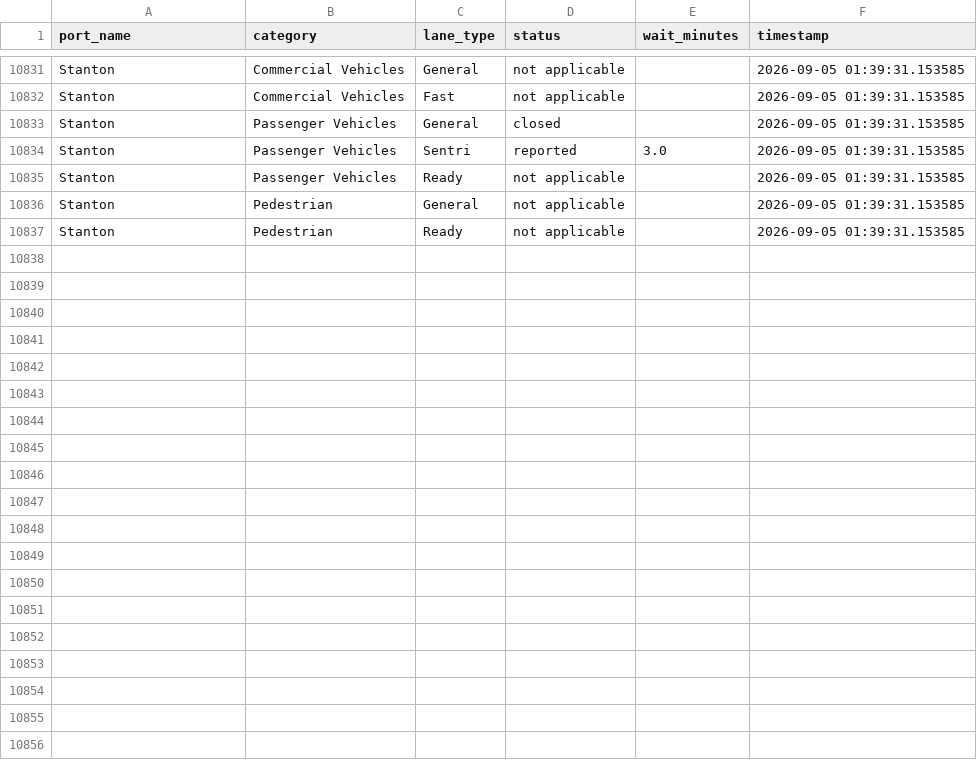
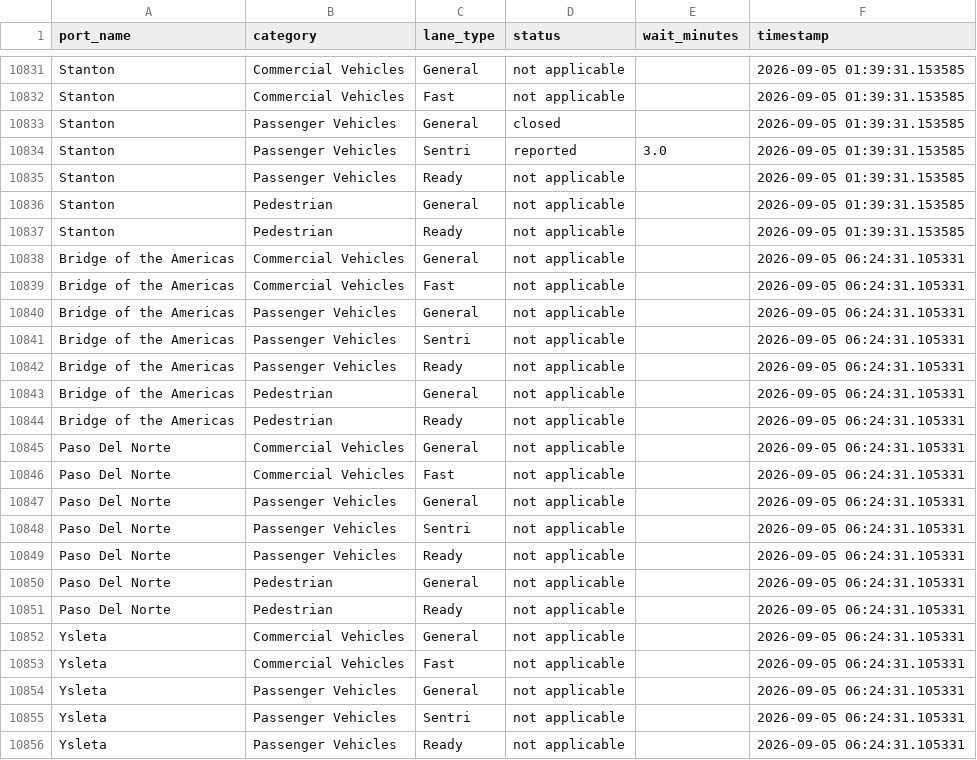
Before and after one commit to ian-vazquez/border-wait-times, a CSV file: data/raw/wait_times.csv, drawn as a sheet; only a part is shown, gaps mark what is left out; the diff covers the shown part only; the diff names each change by its address in the sheet, - before the commit and + after, or states it on an @@ line.

```diff
--- a/data/raw/wait_times.csv
+++ b/data/raw/wait_times.csv
+row 10838: Bridge of the Americas | Commercial Vehicles | General | not applicable |  | 2026-09-05 06:24:31.105331
+row 10839: Bridge of the Americas | Commercial Vehicles | Fast | not applicable |  | 2026-09-05 06:24:31.105331
+row 10840: Bridge of the Americas | Passenger Vehicles | General | not applicable |  | 2026-09-05 06:24:31.105331
+row 10841: Bridge of the Americas | Passenger Vehicles | Sentri | not applicable |  | 2026-09-05 06:24:31.105331
+row 10842: Bridge of the Americas | Passenger Vehicles | Ready | not applicable |  | 2026-09-05 06:24:31.105331
+row 10843: Bridge of the Americas | Pedestrian | General | not applicable |  | 2026-09-05 06:24:31.105331
+row 10844: Bridge of the Americas | Pedestrian | Ready | not applicable |  | 2026-09-05 06:24:31.105331
+row 10845: Paso Del Norte | Commercial Vehicles | General | not applicable |  | 2026-09-05 06:24:31.105331
+row 10846: Paso Del Norte | Commercial Vehicles | Fast | not applicable |  | 2026-09-05 06:24:31.105331
+row 10847: Paso Del Norte | Passenger Vehicles | General | not applicable |  | 2026-09-05 06:24:31.105331
+row 10848: Paso Del Norte | Passenger Vehicles | Sentri | not applicable |  | 2026-09-05 06:24:31.105331
+row 10849: Paso Del Norte | Passenger Vehicles | Ready | not applicable |  | 2026-09-05 06:24:31.105331
+row 10850: Paso Del Norte | Pedestrian | General | not applicable |  | 2026-09-05 06:24:31.105331
+row 10851: Paso Del Norte | Pedestrian | Ready | not applicable |  | 2026-09-05 06:24:31.105331
+row 10852: Ysleta | Commercial Vehicles | General | not applicable |  | 2026-09-05 06:24:31.105331
+row 10853: Ysleta | Commercial Vehicles | Fast | not applicable |  | 2026-09-05 06:24:31.105331
+row 10854: Ysleta | Passenger Vehicles | General | not applicable |  | 2026-09-05 06:24:31.105331
+row 10855: Ysleta | Passenger Vehicles | Sentri | not applicable |  | 2026-09-05 06:24:31.105331
+row 10856: Ysleta | Passenger Vehicles | Ready | not applicable |  | 2026-09-05 06:24:31.105331
```
Also changed, not shown: 9 added rows elsewhere in this file.
